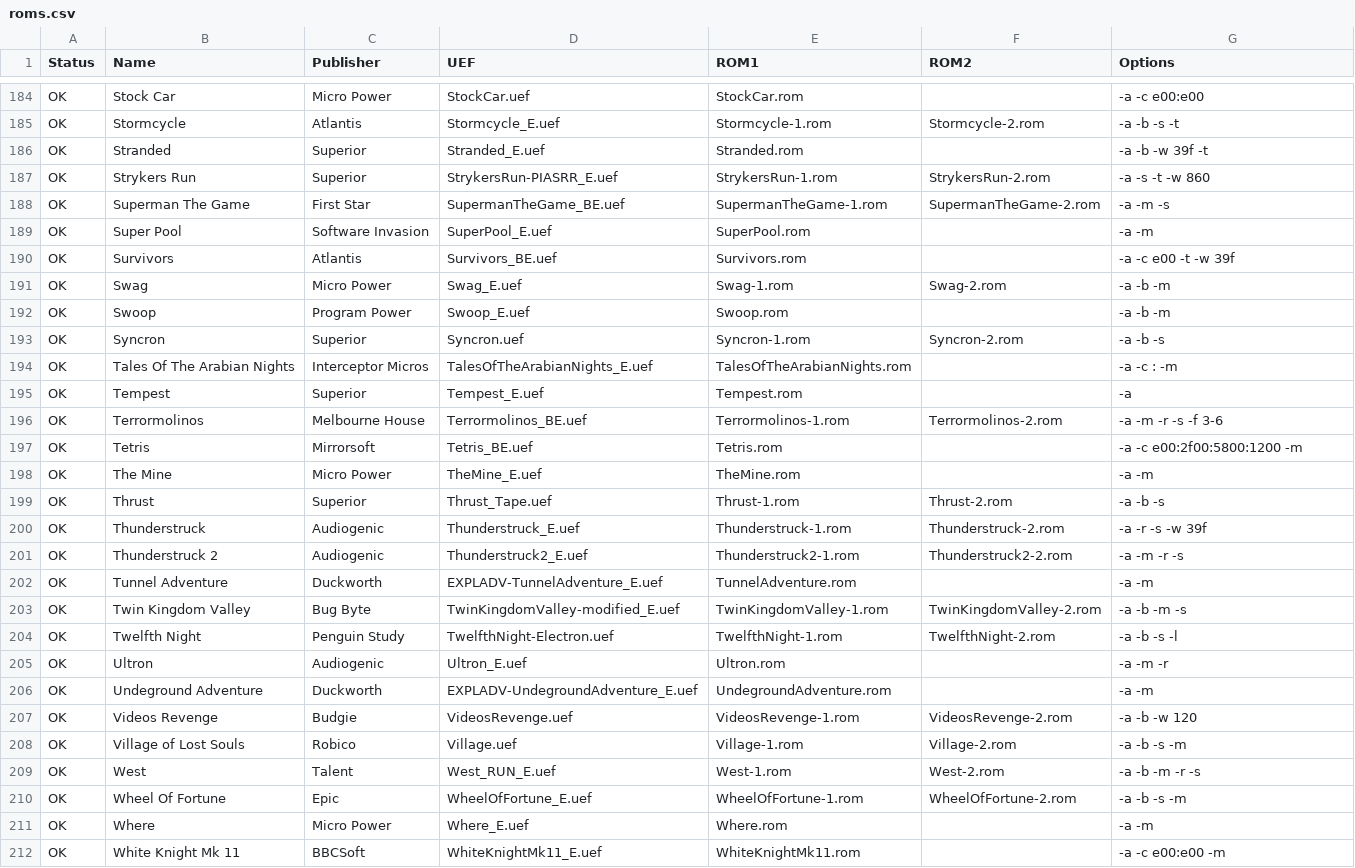
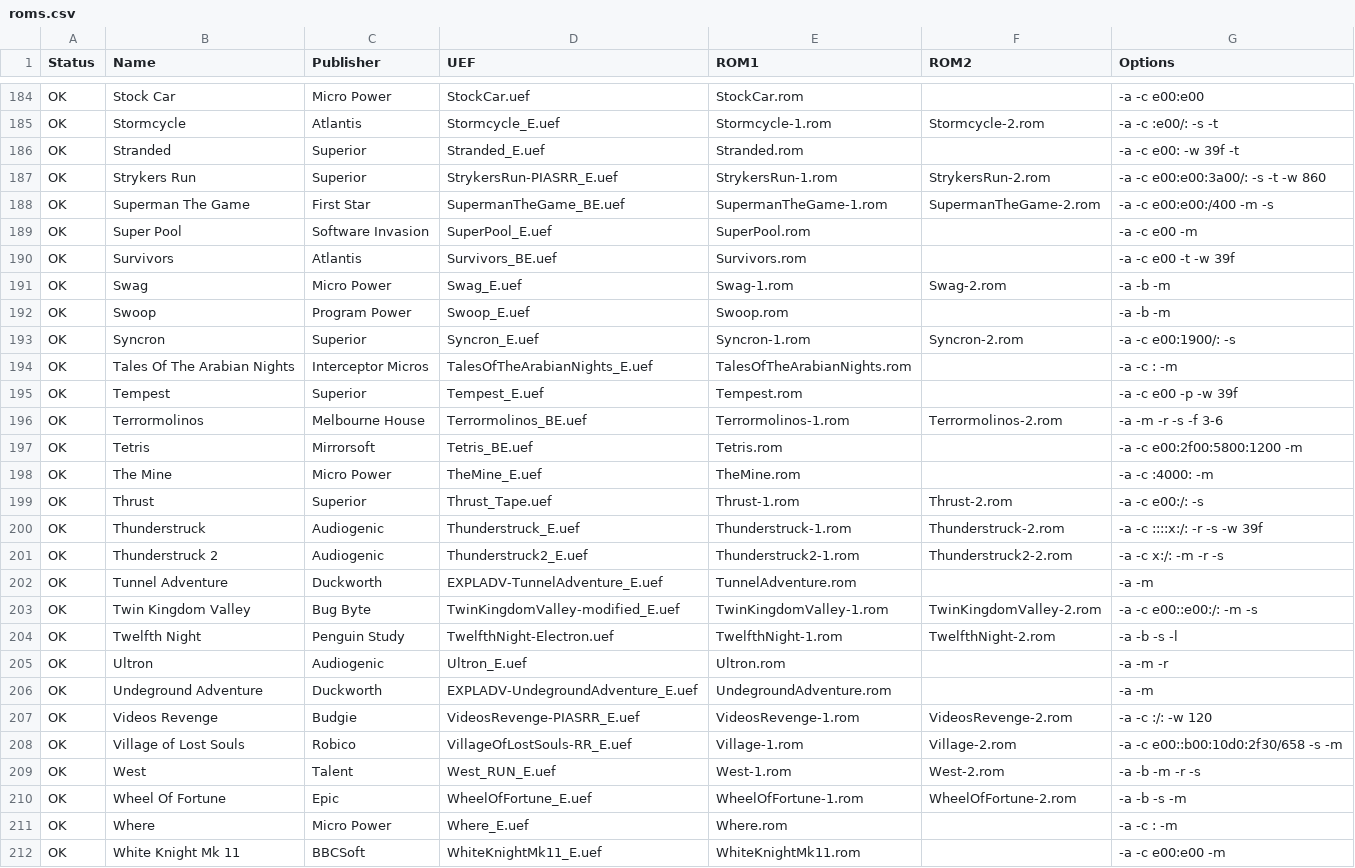
Before and after one commit to stardot/MegaGamesCartridge-ROM-recipes, a CSV file: roms.csv, drawn as a sheet; only a part is shown, gaps mark what is left out; the diff covers the shown part only; the diff names each change by its address in the sheet, - before the commit and + after, or states it on an @@ line.

Commit message:
Added compression options.

```diff
--- a/roms.csv
+++ b/roms.csv
-G185 (Options): -a -b -s -t
+G185 (Options): -a -c :e00/: -s -t
-G186 (Options): -a -b -w 39f -t
+G186 (Options): -a -c e00: -w 39f -t
-G187 (Options): -a -s -t -w 860
+G187 (Options): -a -c e00:e00:3a00/: -s -t -w 860
-G188 (Options): -a -m -s
+G188 (Options): -a -c e00:e00:/400 -m -s
-G189 (Options): -a -m
+G189 (Options): -a -c e00 -m
-D193 (UEF): Syncron.uef
+D193 (UEF): Syncron_E.uef
-G193 (Options): -a -b -s
+G193 (Options): -a -c e00:1900/: -s
-G195 (Options): -a
+G195 (Options): -a -c e00 -p -w 39f
-G198 (Options): -a -m
+G198 (Options): -a -c :4000: -m
-G199 (Options): -a -b -s
+G199 (Options): -a -c e00:/: -s
-G200 (Options): -a -r -s -w 39f
+G200 (Options): -a -c ::::x:/: -r -s -w 39f
-G201 (Options): -a -m -r -s
+G201 (Options): -a -c x:/: -m -r -s
-G203 (Options): -a -b -m -s
+G203 (Options): -a -c e00::e00:/: -m -s
-D207 (UEF): VideosRevenge.uef
+D207 (UEF): VideosRevenge-PIASRR_E.uef
-G207 (Options): -a -b -w 120
+G207 (Options): -a -c :/: -w 120
-D208 (UEF): Village.uef
+D208 (UEF): VillageOfLostSouls-RR_E.uef
-G208 (Options): -a -b -s -m
+G208 (Options): -a -c e00::b00:10d0:2f30/658 -s -m
-G211 (Options): -a -m
+G211 (Options): -a -c : -m
```
Also changed, not shown: 1 added row, 1 removed row and 28 edited cells elsewhere in this file, 2 other files.
